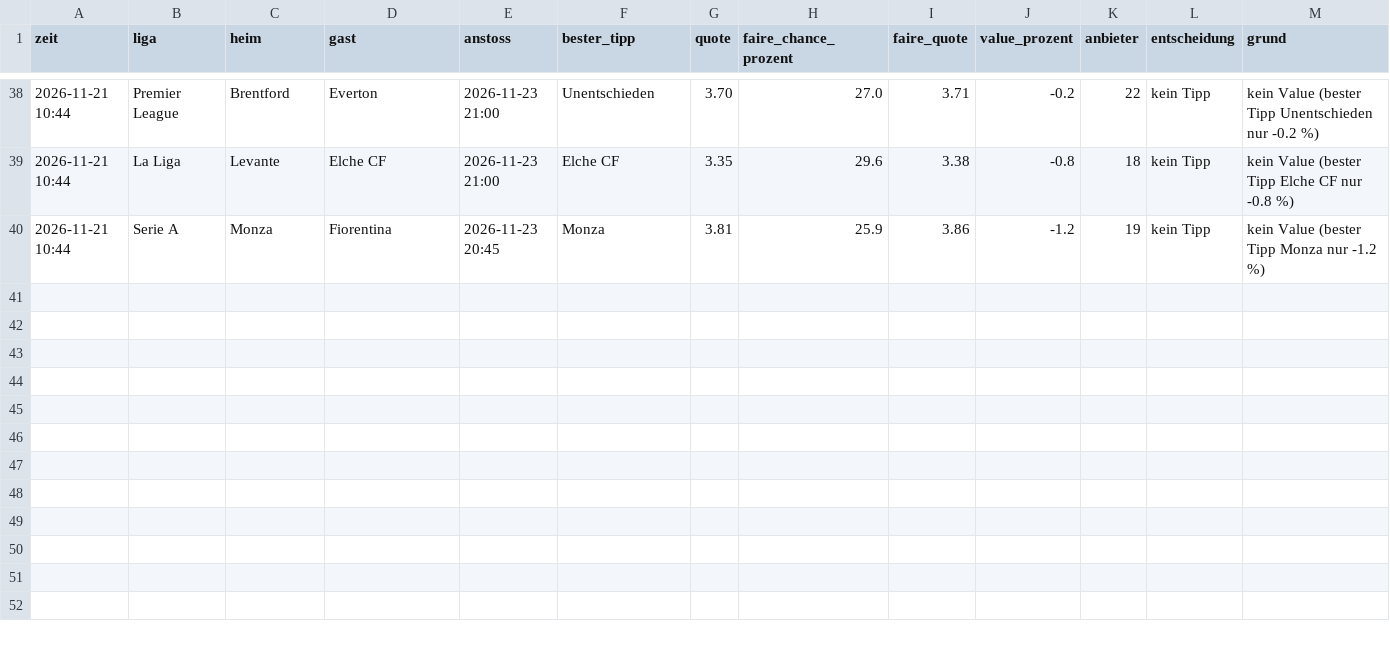
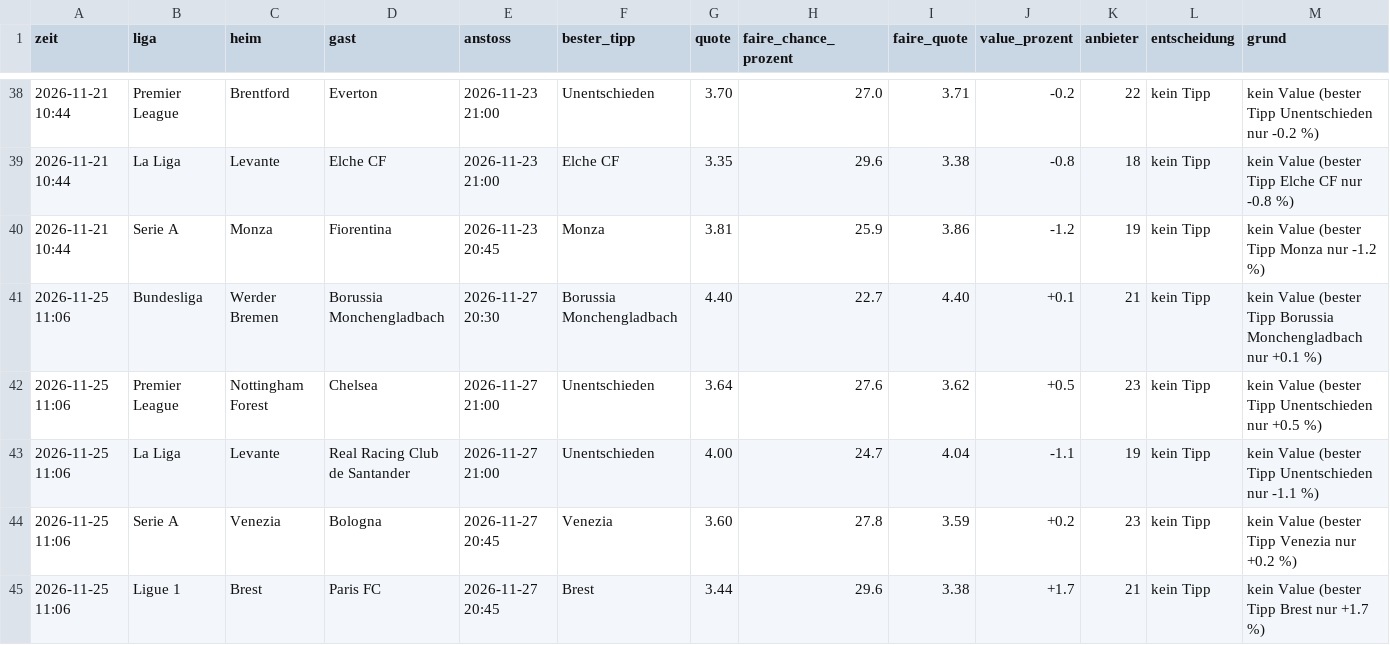
Before and after one commit to ki-gegen-das-system/ki-gegen-das-system, a CSV file: data/kurt_analyse.csv, drawn as a sheet; only a part is shown, gaps mark what is left out.

Commit message:
Kurt: Update 2026-11-25 10:06 UTC

```diff
--- a/data/kurt_analyse.csv
+++ b/data/kurt_analyse.csv
@@ -40 +40,6 @@ zeit,liga,heim,gast,anstoss,bester_tipp,quote,faire_chance_prozent,faire_quote,v
 2026-11-21 10:44,Serie A,Monza,Fiorentina,2026-11-23 20:45,Monza,3.81,25.9,3.86,-1.2,19,kein Tipp,kein Value (bester Tipp Monza nur -1.2 %)
+2026-11-25 11:06,Bundesliga,Werder Bremen,Borussia Monchengladbach,2026-11-27 20:30,Borussia Monchengladbach,4.40,22.7,4.40,+0.1,21,kein Tipp,kein Value (bester Tipp Borussia Monchengladbach nur +0.1 %)
+2026-11-25 11:06,Premier League,Nottingham Forest,Chelsea,2026-11-27 21:00,Unentschieden,3.64,27.6,3.62,+0.5,23,kein Tipp,kein Value (bester Tipp Unentschieden nur +0.5 %)
+2026-11-25 11:06,La Liga,Levante,Real Racing Club de Santander,2026-11-27 21:00,Unentschieden,4.00,24.7,4.04,-1.1,19,kein Tipp,kein Value (bester Tipp Unentschieden nur -1.1 %)
+2026-11-25 11:06,Serie A,Venezia,Bologna,2026-11-27 20:45,Venezia,3.60,27.8,3.59,+0.2,23,kein Tipp,kein Value (bester Tipp Venezia nur +0.2 %)
+2026-11-25 11:06,Ligue 1,Brest,Paris FC,2026-11-27 20:45,Brest,3.44,29.6,3.38,+1.7,21,kein Tipp,kein Value (bester Tipp Brest nur +1.7 %)
```
Also changed, not shown: data/kurt_entscheidungen.csv, data/kurt_kontostand.csv, 1 other file.
